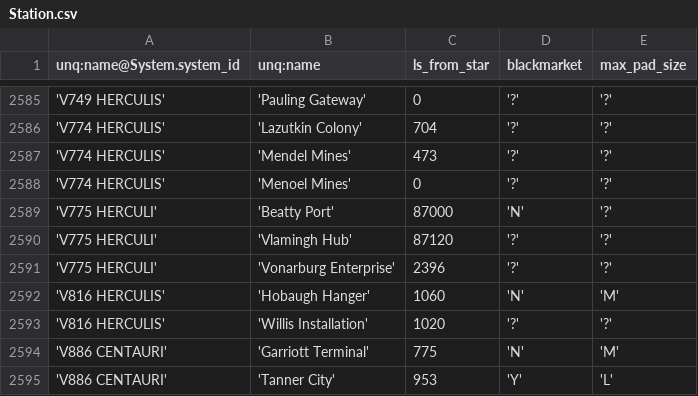
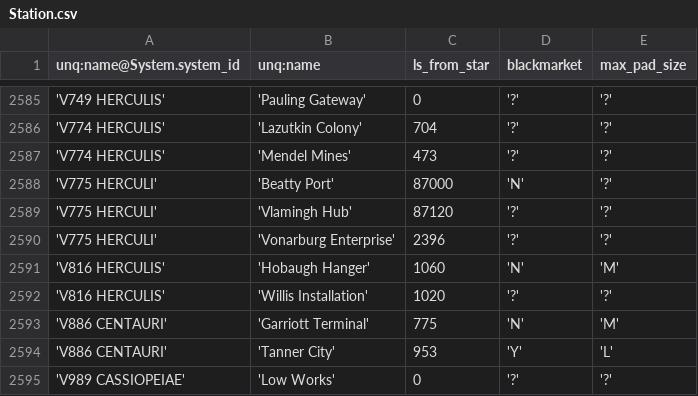
Before and after one commit to eyeonus/Trade-Dangerous, a CSV file: data/Station.csv, drawn as a sheet; only a part is shown, gaps mark what is left out; the shorter side is filled out with more unchanged rows.

Commit message:
Removed 'Menoel mines'

```diff
--- a/data/Station.csv
+++ b/data/Station.csv
@@ -2587,3 +2587,2 @@ unq:name@System.system_id,unq:name,ls_from_star,blackmarket,max_pad_size
 'V774 HERCULIS','Mendel Mines',473,'?','?'
-'V774 HERCULIS','Menoel Mines',0,'?','?'
 'V775 HERCULI','Beatty Port',87000,'N','?'
```
